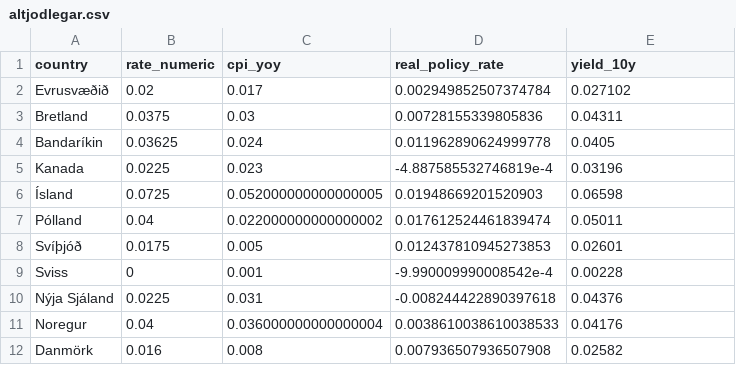
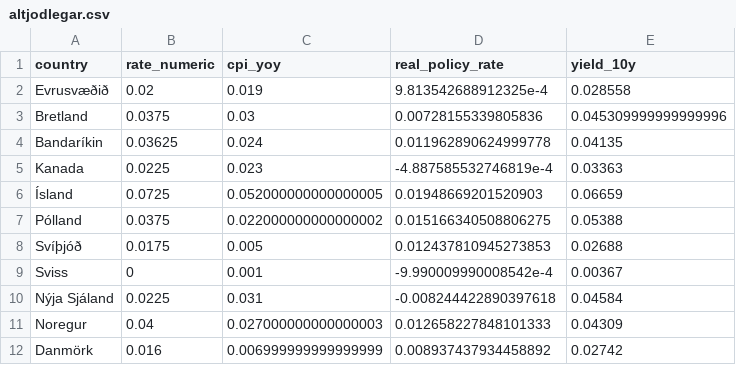
Before and after one commit to hagdeild/verdbolguskyrsla, a CSV file: data/altjodlegar.csv, drawn as a sheet.

```diff
--- a/data/altjodlegar.csv
+++ b/data/altjodlegar.csv
@@ -1,12 +1,12 @@
 country,rate_numeric,cpi_yoy,real_policy_rate,yield_10y
-Evrusvæðið,0.02,0.017,0.002949852507374784,0.027102
-Bretland,0.0375,0.03,0.00728155339805836,0.04311
-Bandaríkin,0.03625,0.024,0.011962890624999778,0.0405
-Kanada,0.0225,0.023,-4.887585532746819e-4,0.03196
-Ísland,0.0725,0.052000000000000005,0.01948669201520903,0.06598
-Pólland,0.04,0.022000000000000002,0.017612524461839474,0.05011
-Svíþjóð,0.0175,0.005,0.012437810945273853,0.02601
-Sviss,0,0.001,-9.990009990008542e-4,0.00228
-Nýja Sjáland,0.0225,0.031,-0.008244422890397618,0.04376
-Noregur,0.04,0.036000000000000004,0.0038610038610038533,0.04176
-Danmörk,0.016,0.008,0.007936507936507908,0.02582
+Evrusvæðið,0.02,0.019,9.813542688912325e-4,0.028558
+Bretland,0.0375,0.03,0.00728155339805836,0.045309999999999996
+Bandaríkin,0.03625,0.024,0.011962890624999778,0.04135
+Kanada,0.0225,0.023,-4.887585532746819e-4,0.03363
+Ísland,0.0725,0.052000000000000005,0.01948669201520903,0.06659
+Pólland,0.0375,0.022000000000000002,0.015166340508806275,0.05388
+Svíþjóð,0.0175,0.005,0.012437810945273853,0.02688
+Sviss,0,0.001,-9.990009990008542e-4,0.00367
+Nýja Sjáland,0.0225,0.031,-0.008244422890397618,0.04584
+Noregur,0.04,0.027000000000000003,0.012658227848101333,0.04309
+Danmörk,0.016,0.006999999999999999,0.008937437934458892,0.02742
```
Also changed, not shown: 1 other file.
